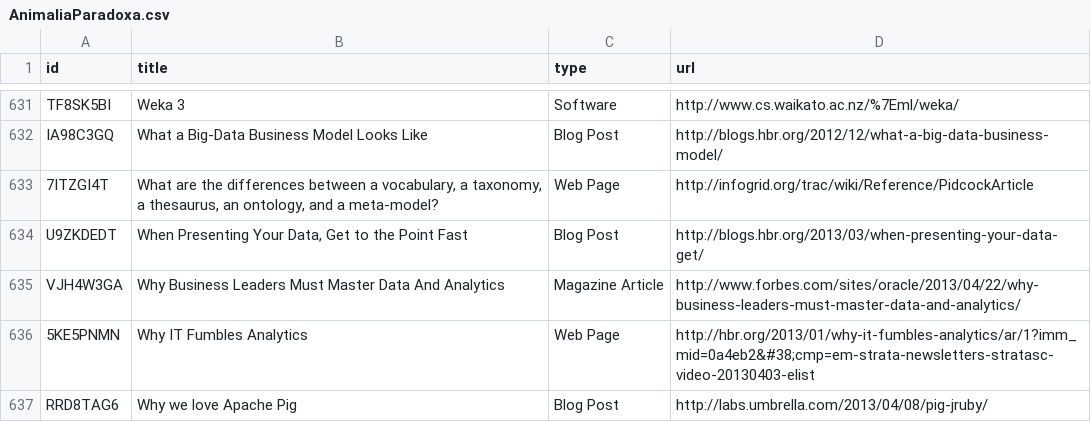
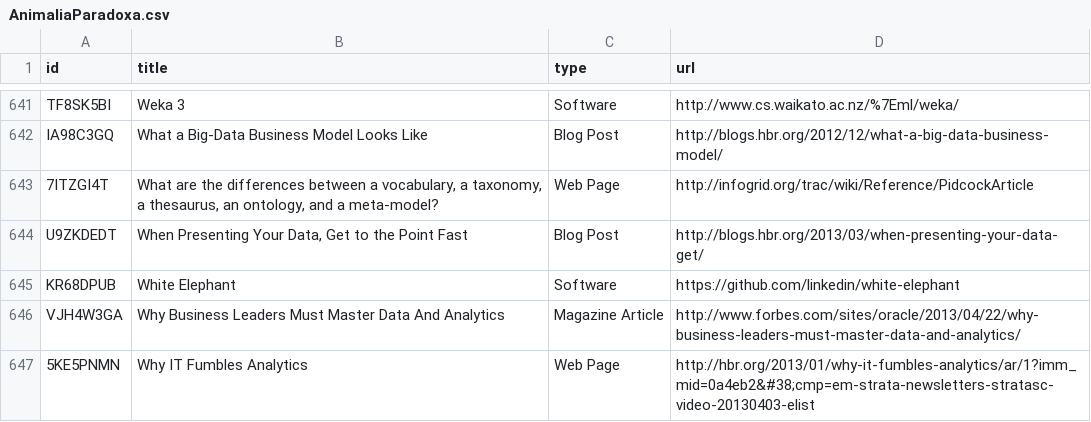
Before and after one commit to charlesflynn/animalia-paradoxa, a CSV file: AnimaliaParadoxa.csv, drawn as a sheet; only a part is shown, gaps mark what is left out; the shorter side is filled out with more unchanged rows; the diff covers the shown part only.

Commit message:
added Camus, White Elephant, paper on Hourglass

```diff
--- a/AnimaliaParadoxa.csv
+++ b/AnimaliaParadoxa.csv
@@ -634,2 +644,3 @@ IA98C3GQ,What a Big-Data Business Model Looks Like,Blog Post,http://blogs.hbr.or
 U9ZKDEDT,"When Presenting Your Data, Get to the Point Fast",Blog Post,http://blogs.hbr.org/2013/03/when-presenting-your-data-get/
+KR68DPUB,White Elephant,Software,https://github.com/linkedin/white-elephant
 VJH4W3GA,Why Business Leaders Must Master Data And Analytics,Magazine Article,http://www.forbes.com/sites/oracle/2013/04/22/why-business-leaders-must-master-data-and-analytics/
```
Also changed, not shown: 11 added rows and 1 removed row elsewhere in this file, 3 other files.
